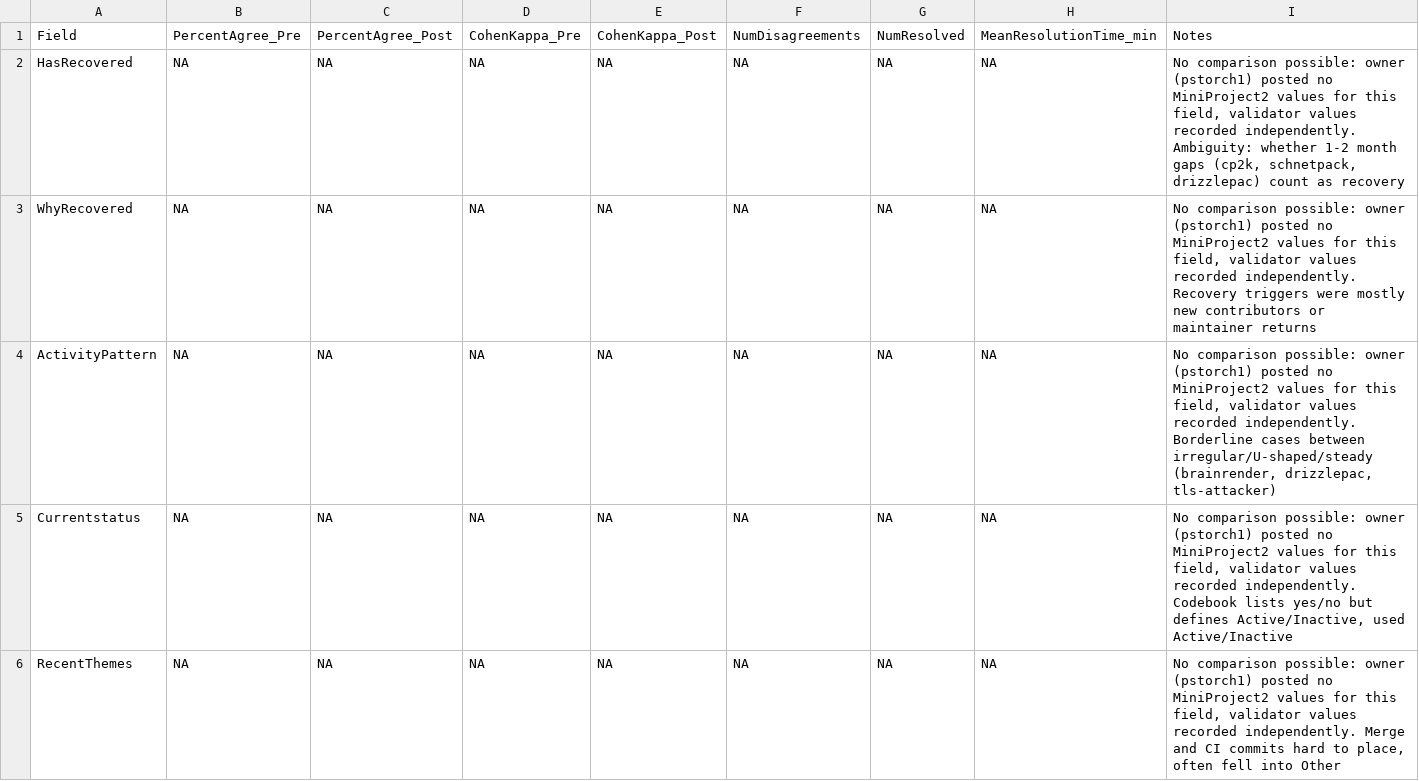
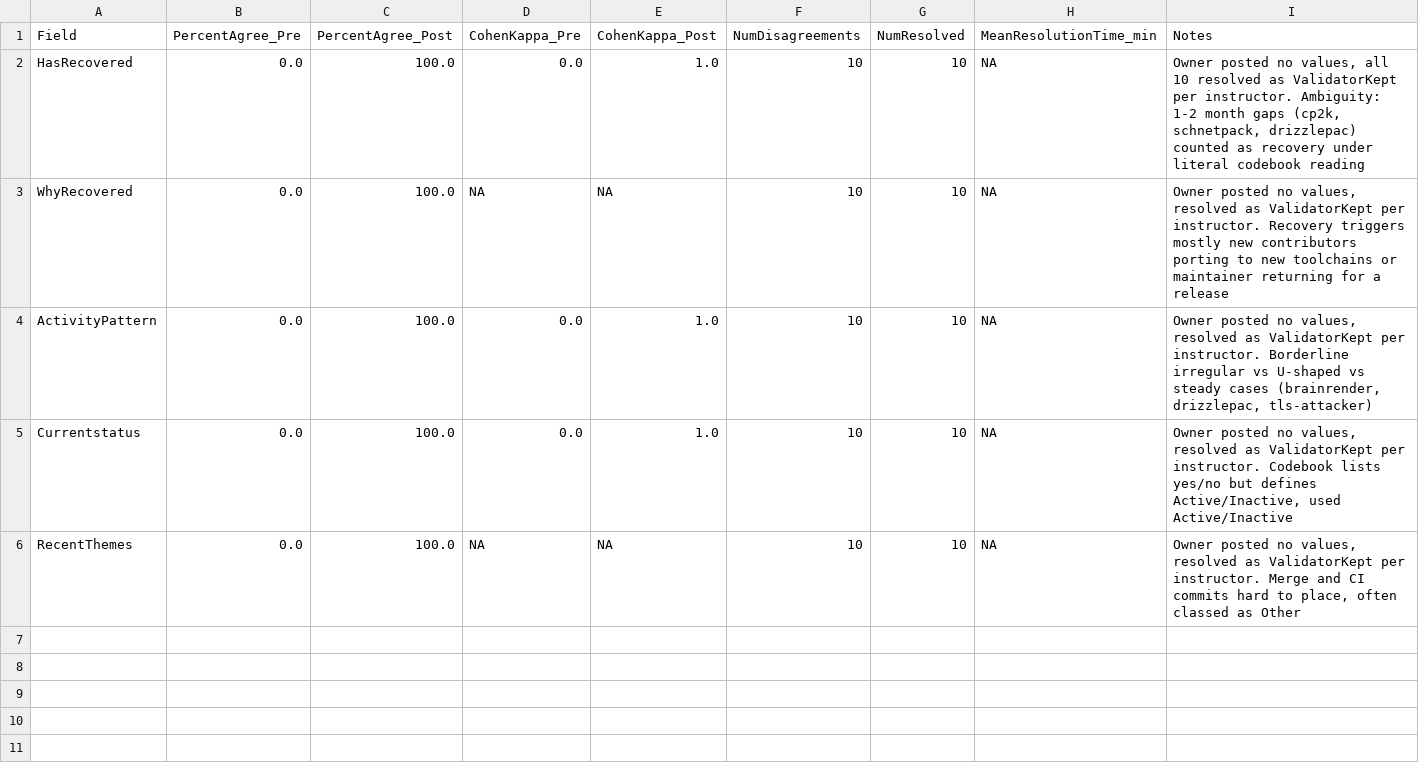
Before and after one commit to lsantucc/MiniProject3, a CSV file: lsantucc_agreement_stats.csv, drawn as a sheet.

```diff
--- a/lsantucc_agreement_stats.csv
+++ b/lsantucc_agreement_stats.csv
@@ -1,6 +1,6 @@
 Field;PercentAgree_Pre;PercentAgree_Post;CohenKappa_Pre;CohenKappa_Post;NumDisagreements;NumResolved;MeanResolutionTime_min;Notes
-HasRecovered;NA;NA;NA;NA;NA;NA;NA;No comparison possible: owner (pstorch1) posted no MiniProject2 values for this field, validator values recorded independently. Ambiguity: whether 1-2 month gaps (cp2k, schnetpack, drizzlepac) count as recovery
-WhyRecovered;NA;NA;NA;NA;NA;NA;NA;No comparison possible: owner (pstorch1) posted no MiniProject2 values for this field, validator values recorded independently. Recovery triggers were mostly new contributors or maintainer returns
-ActivityPattern;NA;NA;NA;NA;NA;NA;NA;No comparison possible: owner (pstorch1) posted no MiniProject2 values for this field, validator values recorded independently. Borderline cases between irregular/U-shaped/steady (brainrender, drizzlepac, tls-attacker)
-Currentstatus;NA;NA;NA;NA;NA;NA;NA;No comparison possible: owner (pstorch1) posted no MiniProject2 values for this field, validator values recorded independently. Codebook lists yes/no but defines Active/Inactive, used Active/Inactive
-RecentThemes;NA;NA;NA;NA;NA;NA;NA;No comparison possible: owner (pstorch1) posted no MiniProject2 values for this field, validator values recorded independently. Merge and CI commits hard to place, often fell into Other
+HasRecovered;0.0;100.0;0.0;1.0;10;10;NA;Owner posted no values, all 10 resolved as ValidatorKept per instructor. Ambiguity: 1-2 month gaps (cp2k, schnetpack, drizzlepac) counted as recovery under literal codebook reading
+WhyRecovered;0.0;100.0;NA;NA;10;10;NA;Owner posted no values, resolved as ValidatorKept per instructor. Recovery triggers mostly new contributors porting to new toolchains or maintainer returning for a release
+ActivityPattern;0.0;100.0;0.0;1.0;10;10;NA;Owner posted no values, resolved as ValidatorKept per instructor. Borderline irregular vs U-shaped vs steady cases (brainrender, drizzlepac, tls-attacker)
+Currentstatus;0.0;100.0;0.0;1.0;10;10;NA;Owner posted no values, resolved as ValidatorKept per instructor. Codebook lists yes/no but defines Active/Inactive, used Active/Inactive
+RecentThemes;0.0;100.0;NA;NA;10;10;NA;Owner posted no values, resolved as ValidatorKept per instructor. Merge and CI commits hard to place, often classed as Other
```
Also changed, not shown: lsantucc_validation_log.csv, 3 other files.
